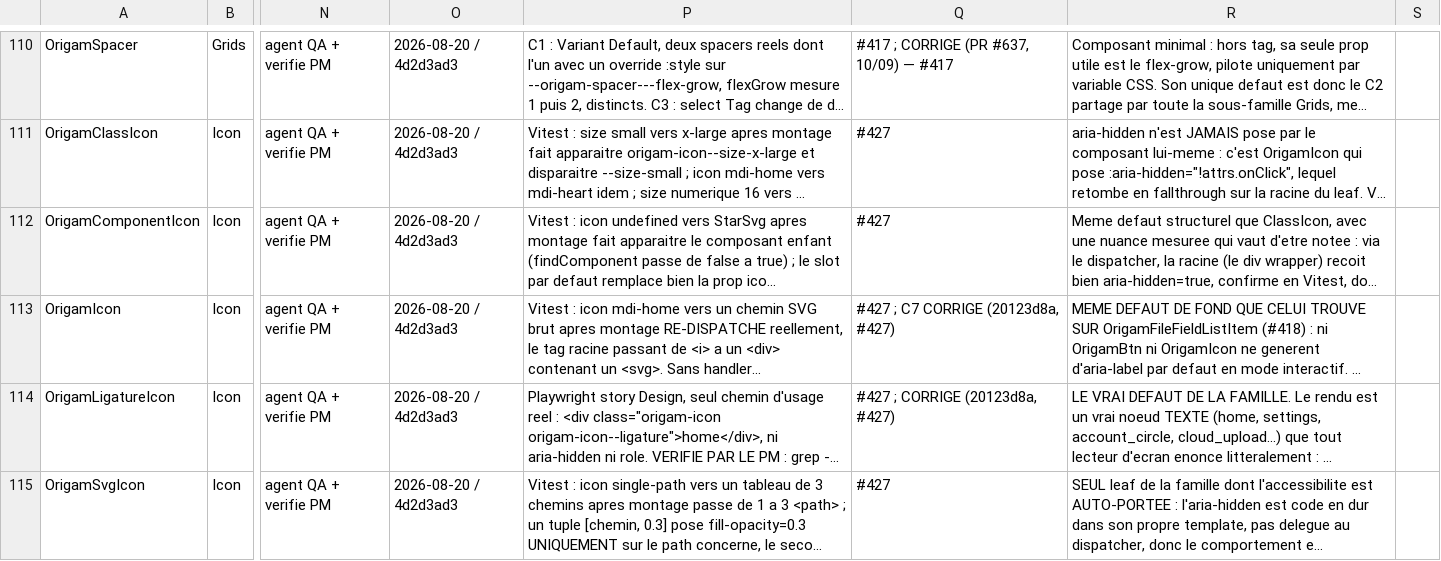
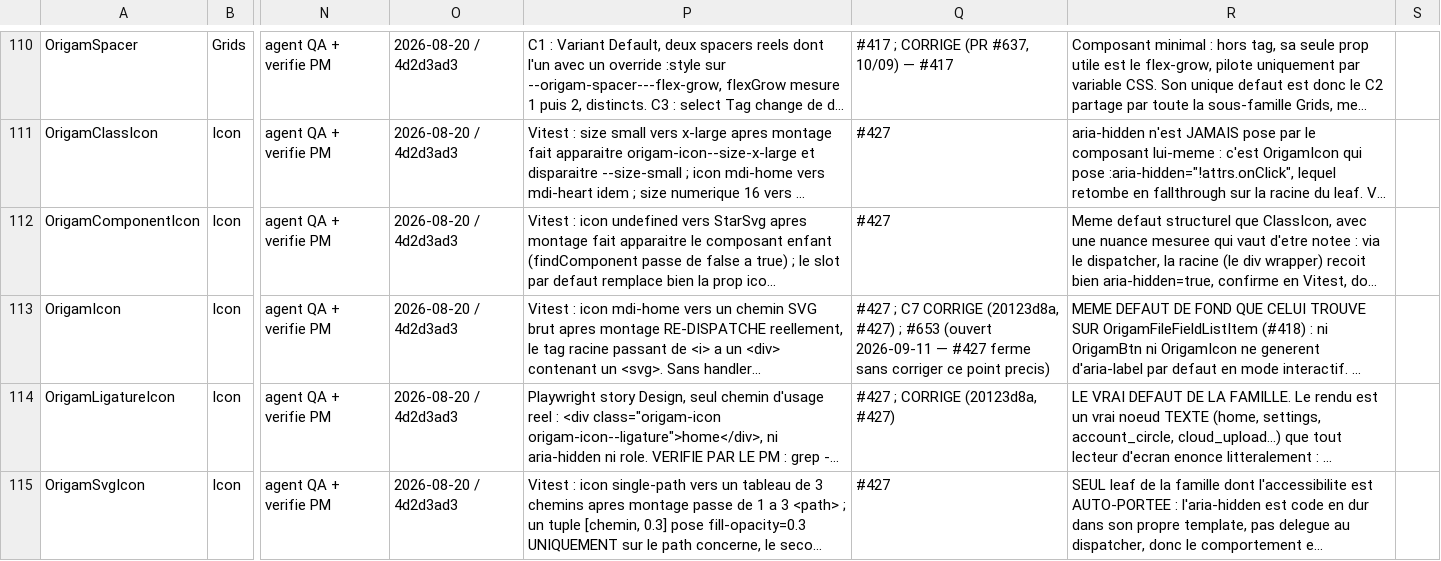
Before and after one commit to Elyseranet/origam, a CSV file: docs/mesures/classeur-complet-maj-2026-09-01.csv, drawn as a sheet; only a part is shown, gaps mark what is left out; long unchanged cells end in …; the diff names each change by its address in the sheet, - before the commit and + after, or states it on an @@ line.

```diff
--- a/docs/mesures/classeur-complet-maj-2026-09-01.csv
+++ b/docs/mesures/classeur-complet-maj-2026-09-01.csv
-Q113: …(20123d8a, #427)
+Q113: …(20123d8a, #427) ; #653 (ouvert 2026-09-11 — #427 ferme sans corriger ce point precis)
```
